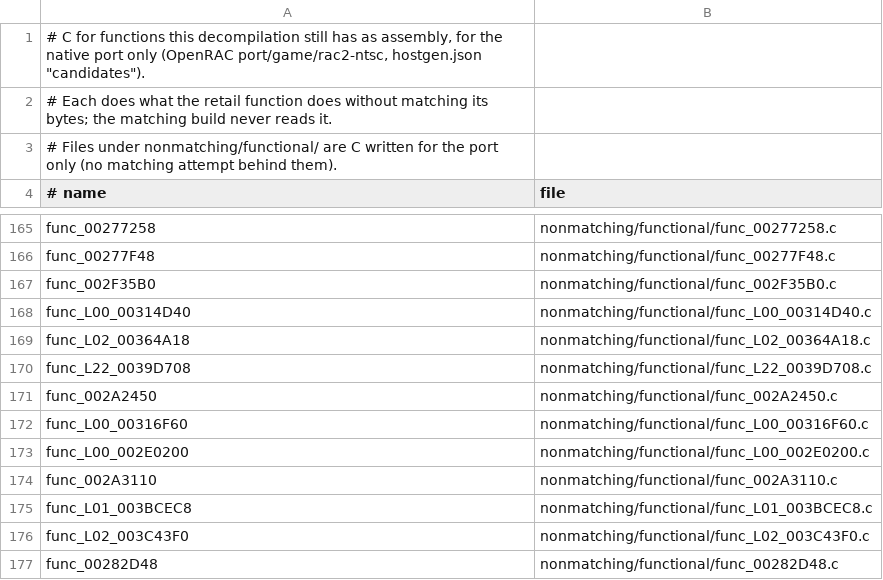
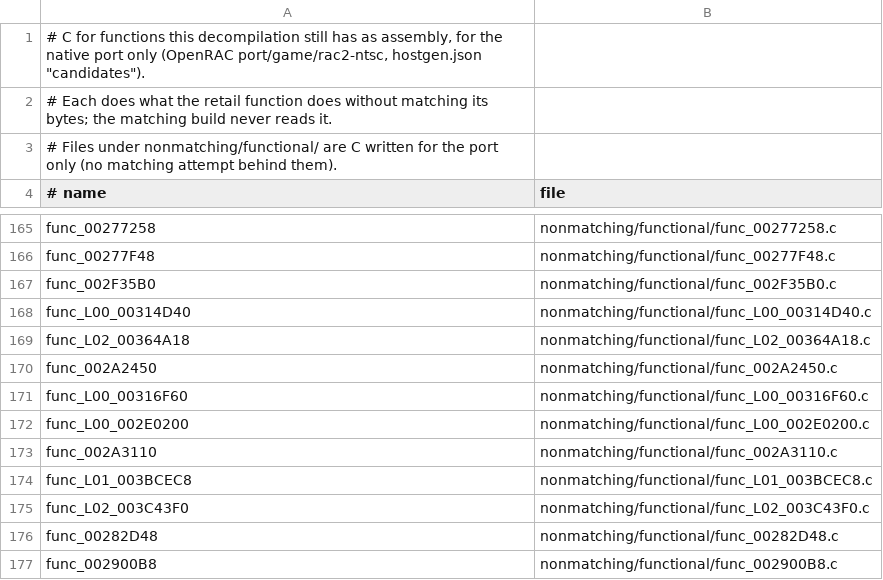
Before and after one commit to OpenRAC/rac2-decomp, a TSV file: nonmatching/functional.tsv, drawn as a sheet; only a part is shown, gaps mark what is left out; the shorter side is filled out with more unchanged rows.

```diff
--- a/nonmatching/functional.tsv
+++ b/nonmatching/functional.tsv
@@ -169,3 +169,2 @@ func_L00_00314D40	nonmatching/functional/func_L00_00314D40.c
 func_L02_00364A18	nonmatching/functional/func_L02_00364A18.c
-func_L22_0039D708	nonmatching/functional/func_L22_0039D708.c
 func_002A2450	nonmatching/functional/func_002A2450.c
```
Also changed, not shown: 9 other files.
